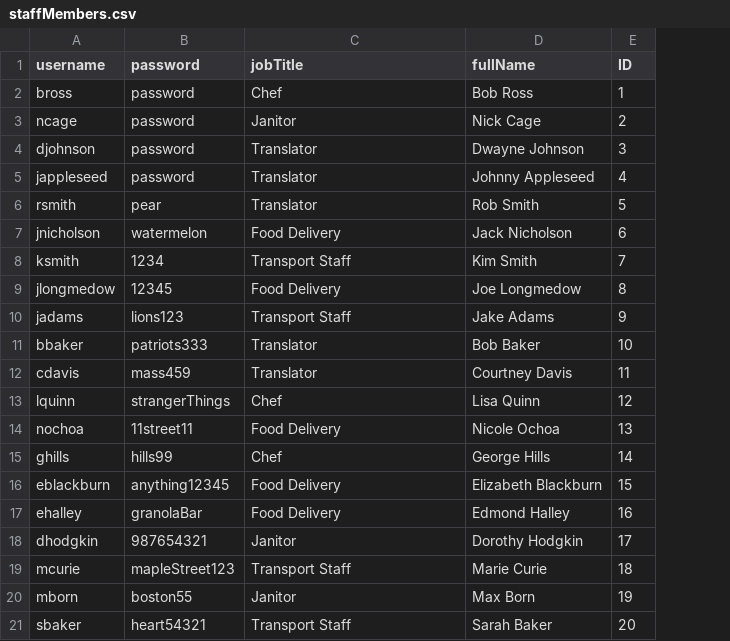
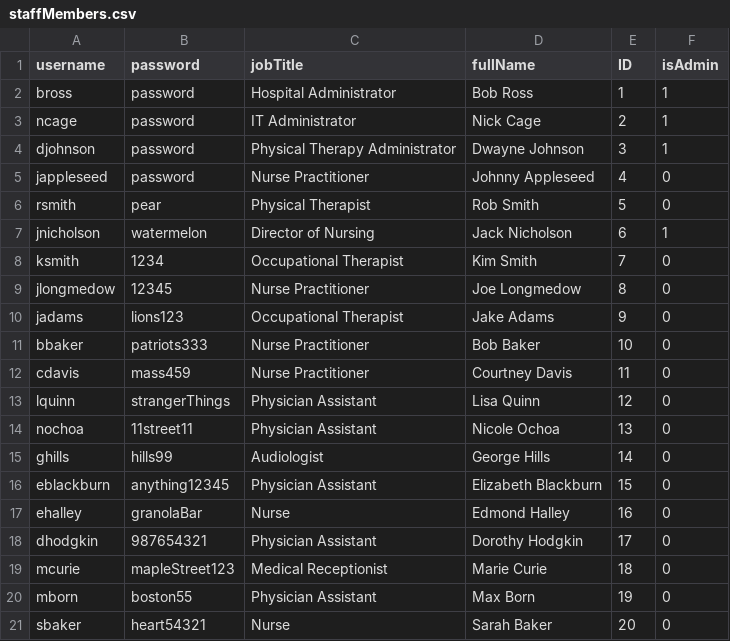
Before and after one commit to SE2017B/Iteration4, a CSV file: src/csv/staffMembers.csv, drawn as a sheet; the diff names each change by its address in the sheet, - before the commit and + after, or states it on an @@ line.

Commit message:
Cleaned up print statements and updated how staff members are stored in DB

```diff
--- a/src/csv/staffMembers.csv
+++ b/src/csv/staffMembers.csv
+column F (isAdmin), rows 2-21: 1 | 1 | 1 | 0 | 0 | 1 | 0 | 0 | 0 | 0 | 0 | 0 | 0 | 0 | 0 | 0 | 0 | 0 | 0 | 0
-C2 (jobTitle): Chef
+C2 (jobTitle): Hospital Administrator
-C3 (jobTitle): Janitor
+C3 (jobTitle): IT Administrator
-C4 (jobTitle): Translator
+C4 (jobTitle): Physical Therapy Administrator
-C5 (jobTitle): Translator
+C5 (jobTitle): Nurse Practitioner
-C6 (jobTitle): Translator
+C6 (jobTitle): Physical Therapist
-C7 (jobTitle): Food Delivery
+C7 (jobTitle): Director of Nursing
-C8 (jobTitle): Transport Staff
+C8 (jobTitle): Occupational Therapist
-C9 (jobTitle): Food Delivery
+C9 (jobTitle): Nurse Practitioner
-C10 (jobTitle): Transport Staff
+C10 (jobTitle): Occupational Therapist
-C11:C12 (jobTitle): Translator
+C11:C12 (jobTitle): Nurse Practitioner
-C13 (jobTitle): Chef
+C13 (jobTitle): Physician Assistant
-C14 (jobTitle): Food Delivery
+C14 (jobTitle): Physician Assistant
-C15 (jobTitle): Chef
+C15 (jobTitle): Audiologist
-C16 (jobTitle): Food Delivery
+C16 (jobTitle): Physician Assistant
-C17 (jobTitle): Food Delivery
+C17 (jobTitle): Nurse
-C18 (jobTitle): Janitor
+C18 (jobTitle): Physician Assistant
-C19 (jobTitle): Transport Staff
+C19 (jobTitle): Medical Receptionist
-C20 (jobTitle): Janitor
+C20 (jobTitle): Physician Assistant
-C21 (jobTitle): Transport Staff
+C21 (jobTitle): Nurse
```
Also changed, not shown: src/csv/outputStaff.csv, 7 other files.
